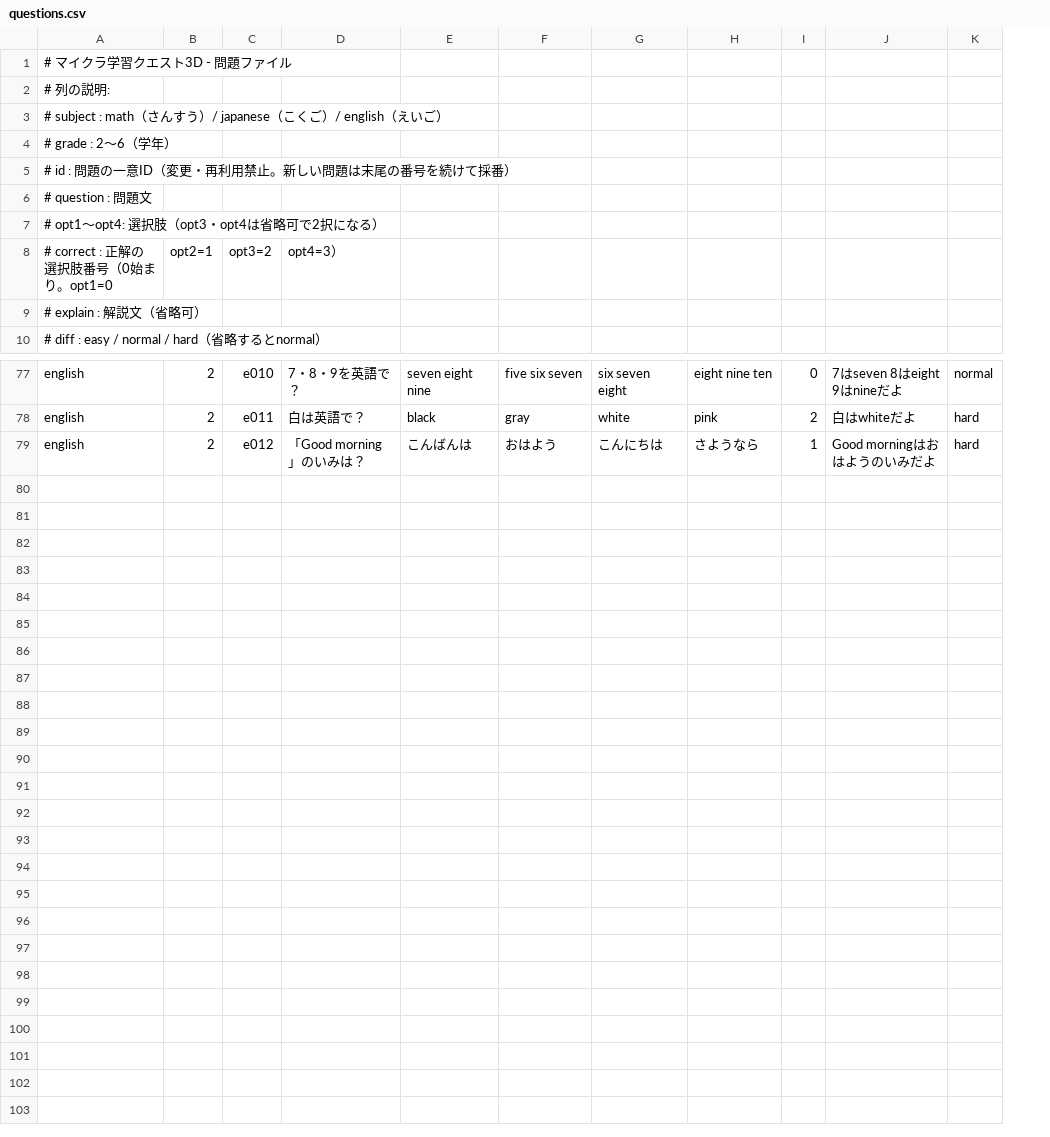
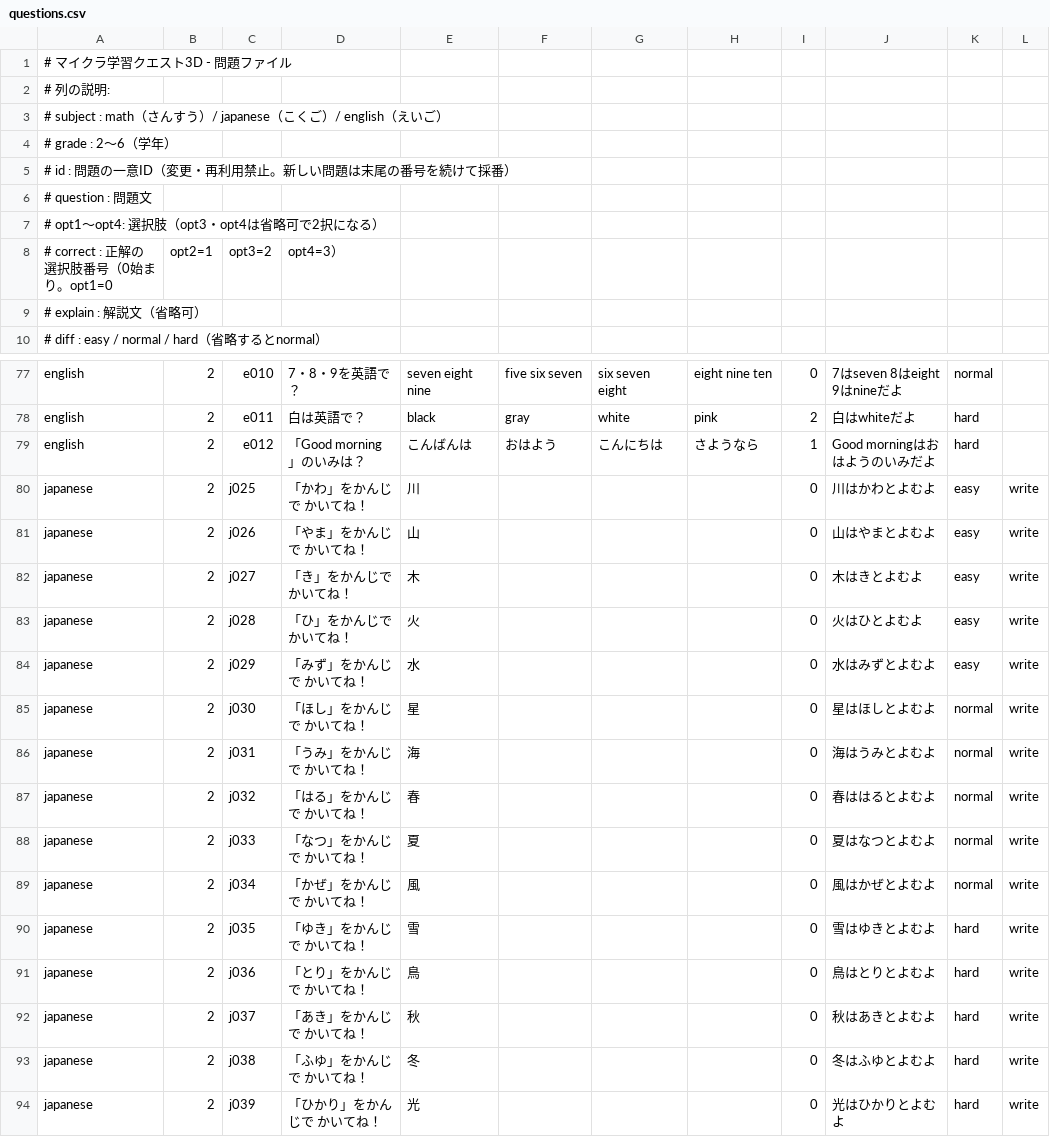
Before and after one commit to IchiShio/minecraft-learning-3d, a CSV file: questions.csv, drawn as a sheet; only a part is shown, gaps mark what is left out; the diff names each change by its address in the sheet, - before the commit and + after, or states it on an @@ line.

```diff
--- a/questions.csv
+++ b/questions.csv
+column L, empty
+row 80: japanese | 2 | j025 | 「かわ」をかんじで かいてね！ | 川 |  |  |  | 0 | 川はかわとよむよ | easy | write
+row 81: japanese | 2 | j026 | 「やま」をかんじで かいてね！ | 山 |  |  |  | 0 | 山はやまとよむよ | easy | write
+row 82: japanese | 2 | j027 | 「き」をかんじで かいてね！ | 木 |  |  |  | 0 | 木はきとよむよ | easy | write
+row 83: japanese | 2 | j028 | 「ひ」をかんじで かいてね！ | 火 |  |  |  | 0 | 火はひとよむよ | easy | write
+row 84: japanese | 2 | j029 | 「みず」をかんじで かいてね！ | 水 |  |  |  | 0 | 水はみずとよむよ | easy | write
+row 85: japanese | 2 | j030 | 「ほし」をかんじで かいてね！ | 星 |  |  |  | 0 | 星はほしとよむよ | normal | write
+row 86: japanese | 2 | j031 | 「うみ」をかんじで かいてね！ | 海 |  |  |  | 0 | 海はうみとよむよ | normal | write
+row 87: japanese | 2 | j032 | 「はる」をかんじで かいてね！ | 春 |  |  |  | 0 | 春ははるとよむよ | normal | write
+row 88: japanese | 2 | j033 | 「なつ」をかんじで かいてね！ | 夏 |  |  |  | 0 | 夏はなつとよむよ | normal | write
+row 89: japanese | 2 | j034 | 「かぜ」をかんじで かいてね！ | 風 |  |  |  | 0 | 風はかぜとよむよ | normal | write
+row 90: japanese | 2 | j035 | 「ゆき」をかんじで かいてね！ | 雪 |  |  |  | 0 | 雪はゆきとよむよ | hard | write
+row 91: japanese | 2 | j036 | 「とり」をかんじで かいてね！ | 鳥 |  |  |  | 0 | 鳥はとりとよむよ | hard | write
+row 92: japanese | 2 | j037 | 「あき」をかんじで かいてね！ | 秋 |  |  |  | 0 | 秋はあきとよむよ | hard | write
+row 93: japanese | 2 | j038 | 「ふゆ」をかんじで かいてね！ | 冬 |  |  |  | 0 | 冬はふゆとよむよ | hard | write
+row 94: japanese | 2 | j039 | 「ひかり」をかんじで かいてね！ | 光 |  |  |  | 0 | 光はひかりとよむよ | hard | write
```
Also changed, not shown: 3 other files.
